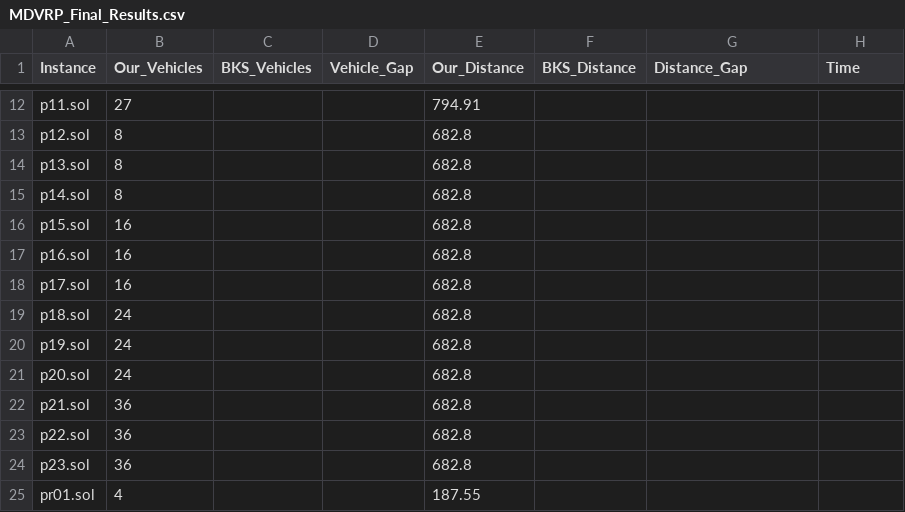
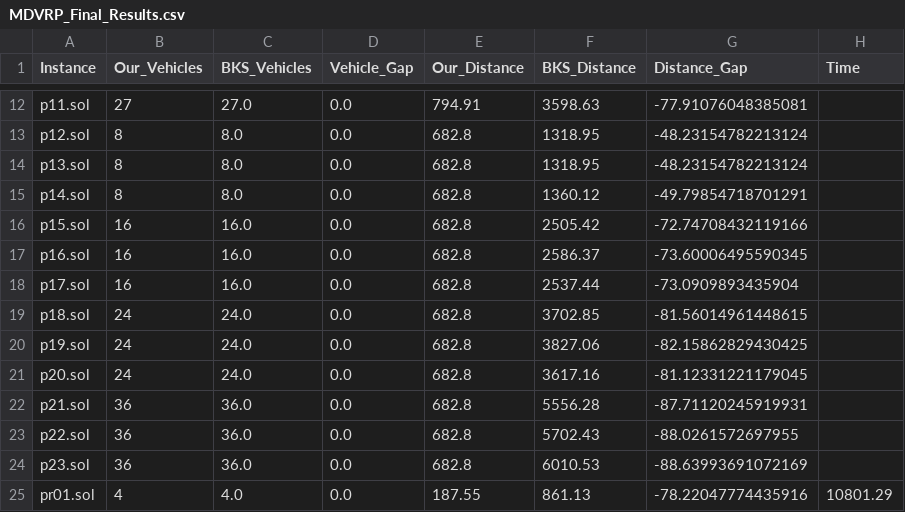
Before and after one commit to adarshlilhare/VRP-ALNS-Results, a CSV file: MDVRP_Final_Results.csv, drawn as a sheet; only a part is shown, gaps mark what is left out; the diff covers the shown part only; the diff names each change by its address in the sheet, - before the commit and + after, or states it on an @@ line.

Commit message:
Fixed MDVRP BKS from Git History and correctly mapped Compute_Times_45min_Recovered_ALL.csv

```diff
--- a/MDVRP_Final_Results.csv
+++ b/MDVRP_Final_Results.csv
-C12 (BKS_Vehicles): (empty)
+C12 (BKS_Vehicles): 27.0
-D12:D25 (Vehicle_Gap): (empty)
+D12:D25 (Vehicle_Gap): 0.0
-F12 (BKS_Distance): (empty)
+F12 (BKS_Distance): 3598.63
-G12 (Distance_Gap): (empty)
+G12 (Distance_Gap): -77.91076048385081
-C13:C15 (BKS_Vehicles): (empty)
+C13:C15 (BKS_Vehicles): 8.0
-F13:F14 (BKS_Distance): (empty)
+F13:F14 (BKS_Distance): 1318.95
-G13:G14 (Distance_Gap): (empty)
+G13:G14 (Distance_Gap): -48.23154782213124
-F15 (BKS_Distance): (empty)
+F15 (BKS_Distance): 1360.12
-G15 (Distance_Gap): (empty)
+G15 (Distance_Gap): -49.79854718701291
-C16:C18 (BKS_Vehicles): (empty)
+C16:C18 (BKS_Vehicles): 16.0
-F16 (BKS_Distance): (empty)
+F16 (BKS_Distance): 2505.42
-G16 (Distance_Gap): (empty)
+G16 (Distance_Gap): -72.74708432119166
-F17 (BKS_Distance): (empty)
+F17 (BKS_Distance): 2586.37
-G17 (Distance_Gap): (empty)
+G17 (Distance_Gap): -73.60006495590345
-F18 (BKS_Distance): (empty)
+F18 (BKS_Distance): 2537.44
-G18 (Distance_Gap): (empty)
+G18 (Distance_Gap): -73.0909893435904
-C19:C21 (BKS_Vehicles): (empty)
+C19:C21 (BKS_Vehicles): 24.0
-F19 (BKS_Distance): (empty)
+F19 (BKS_Distance): 3702.85
-G19 (Distance_Gap): (empty)
+G19 (Distance_Gap): -81.56014961448615
-F20 (BKS_Distance): (empty)
+F20 (BKS_Distance): 3827.06
-G20 (Distance_Gap): (empty)
+G20 (Distance_Gap): -82.15862829430425
-F21 (BKS_Distance): (empty)
+F21 (BKS_Distance): 3617.16
-G21 (Distance_Gap): (empty)
+G21 (Distance_Gap): -81.12331221179045
-C22:C24 (BKS_Vehicles): (empty)
+C22:C24 (BKS_Vehicles): 36.0
-F22 (BKS_Distance): (empty)
+F22 (BKS_Distance): 5556.28
-G22 (Distance_Gap): (empty)
+G22 (Distance_Gap): -87.71120245919931
-F23 (BKS_Distance): (empty)
+F23 (BKS_Distance): 5702.43
-G23 (Distance_Gap): (empty)
+G23 (Distance_Gap): -88.0261572697955
-F24 (BKS_Distance): (empty)
+F24 (BKS_Distance): 6010.53
-G24 (Distance_Gap): (empty)
+G24 (Distance_Gap): -88.63993691072169
-C25 (BKS_Vehicles): (empty)
+C25 (BKS_Vehicles): 4.0
-F25 (BKS_Distance): (empty)
+F25 (BKS_Distance): 861.13
-G25 (Distance_Gap): (empty)
+G25 (Distance_Gap): -78.22047774435916
-H25 (Time): (empty)
+H25 (Time): 10801.29
```
Also changed, not shown: 85 edited cells elsewhere in this file.
